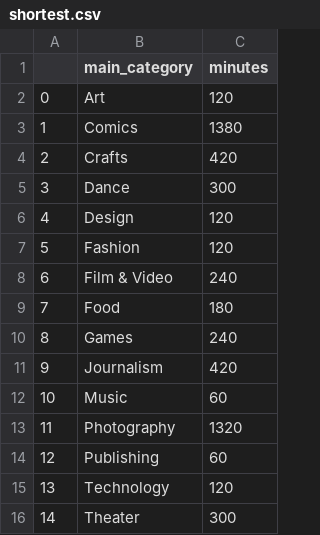
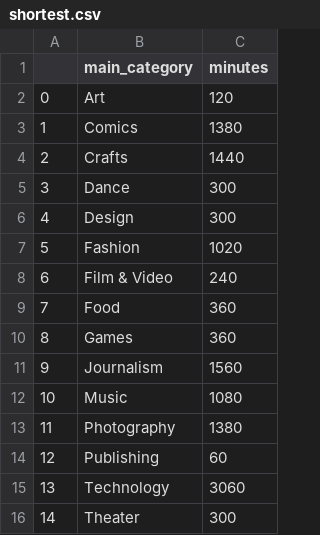
Before and after one commit to pedromcsantos/DataViz_Project, a CSV file: shortest.csv, drawn as a sheet.

```diff
--- a/shortest.csv
+++ b/shortest.csv
@@ -3,14 +3,14 @@
 1,Comics,1380
-2,Crafts,420
+2,Crafts,1440
 3,Dance,300
-4,Design,120
-5,Fashion,120
+4,Design,300
+5,Fashion,1020
 6,Film & Video,240
-7,Food,180
-8,Games,240
-9,Journalism,420
-10,Music,60
-11,Photography,1320
+7,Food,360
+8,Games,360
+9,Journalism,1560
+10,Music,1080
+11,Photography,1380
 12,Publishing,60
-13,Technology,120
+13,Technology,3060
 14,Theater,300
```
Also changed, not shown: average_money.csv, longest.csv, 1 other file.
